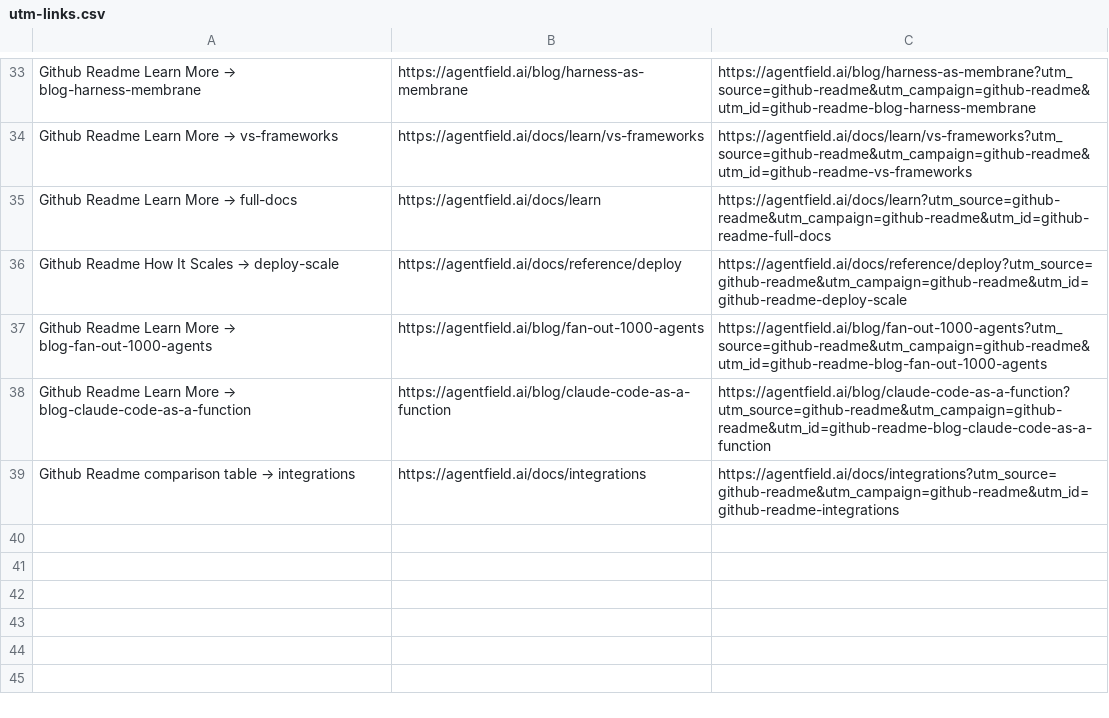
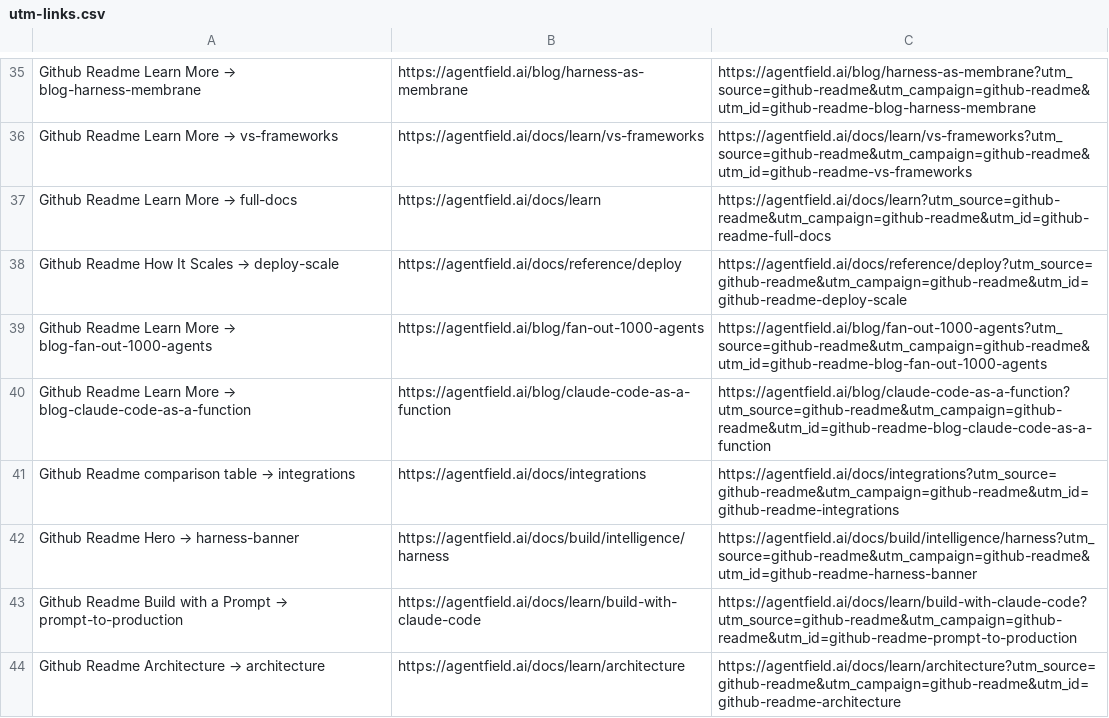
Before and after one commit to 7vignesh/agentfield, a CSV file: assets/utm-links.csv, drawn as a sheet; only a part is shown, gaps mark what is left out; the diff covers the shown part only; the diff names each change by its address in the sheet, - before the commit and + after, or states it on an @@ line.

```diff
--- a/assets/utm-links.csv
+++ b/assets/utm-links.csv
+row 42: Github Readme Hero → harness-banner | https://agentfield.ai/docs/build/intelligence/harness | https://agentfield.ai/docs/build/intelligence/harness?utm_source=github-readme&utm_campaign=github-readme&utm_id=github-readme-harness-banner
+row 43: Github Readme Build with a Prompt → prompt-to-production | https://agentfield.ai/docs/learn/build-with-claude-code | https://agentfield.ai/docs/learn/build-with-claude-code?utm_source=github-readme&utm_campaign=github-readme&utm_id=github-readme-prompt-to-production
+row 44: Github Readme Architecture → architecture | https://agentfield.ai/docs/learn/architecture | https://agentfield.ai/docs/learn/architecture?utm_source=github-readme&utm_campaign=github-readme&utm_id=github-readme-architecture
```
Also changed, not shown: 5 added rows, 1 removed row and 1 edited cell elsewhere in this file, 3 other files.
